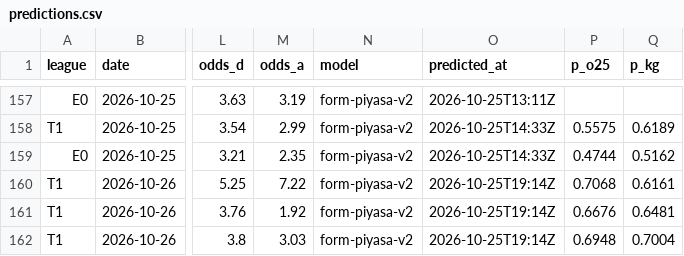
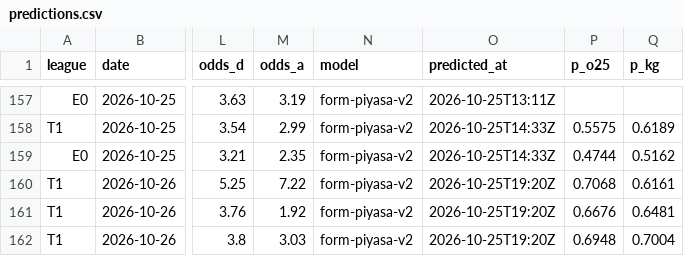
Before and after one commit to Tayips/IddiaTahmin, a CSV file: data/predictions.csv, drawn as a sheet; only a part is shown, gaps mark what is left out; the diff names each change by its address in the sheet, - before the commit and + after, or states it on an @@ line.

```diff
--- a/data/predictions.csv
+++ b/data/predictions.csv
-O160:O162 (predicted_at): 2026-10-25T19:14Z
+O160:O162 (predicted_at): 2026-10-25T19:20Z
```
Also changed, not shown: data/coupons.csv, 3 other files.
